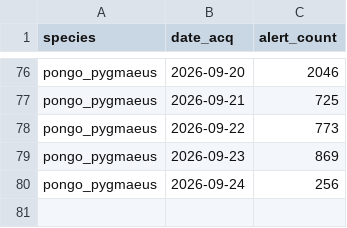
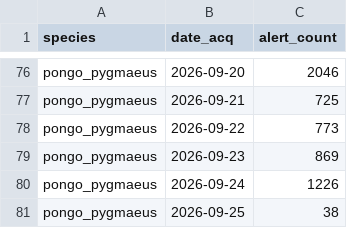
Before and after one commit to sergewich/orangutan-dashboard, a CSV file: data/fire/pongo_pygmaeus_fire_alerts_summary.csv, drawn as a sheet; only a part is shown, gaps mark what is left out.

```diff
--- a/data/fire/pongo_pygmaeus_fire_alerts_summary.csv
+++ b/data/fire/pongo_pygmaeus_fire_alerts_summary.csv
@@ -79,2 +79,3 @@ pongo_pygmaeus,2026-09-22,773
 pongo_pygmaeus,2026-09-23,869
-pongo_pygmaeus,2026-09-24,256
+pongo_pygmaeus,2026-09-24,1226
+pongo_pygmaeus,2026-09-25,38
```
Also changed, not shown: data/fire/pongo_abelii_fire_alerts_summary.csv, 2 other files.
